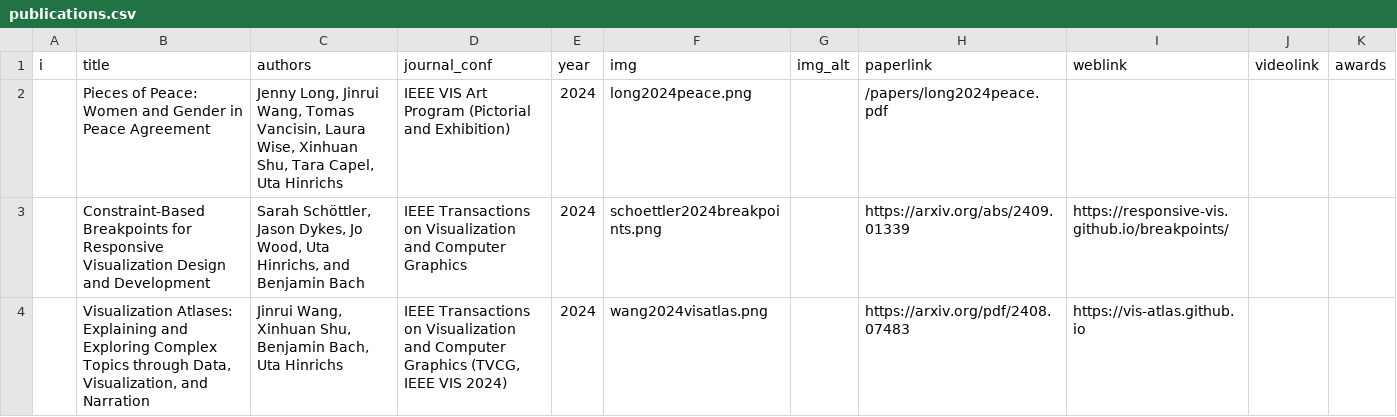
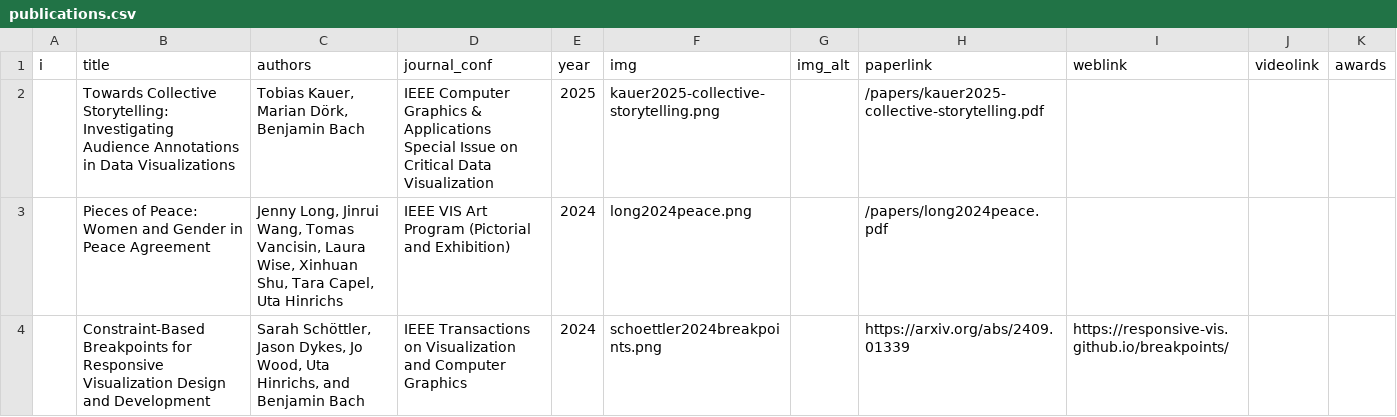
Before and after one commit to visualinteractivedata/visualinteractivedata.github.io, a CSV file: _data/publications.csv, drawn as a sheet; only a part is shown; the shorter side is filled out with more unchanged rows.

Commit message:
Update publications.csv

```diff
--- a/_data/publications.csv
+++ b/_data/publications.csv
@@ -1,2 +1,3 @@
 i,title,authors,journal_conf,year,img,img_alt,paperlink,weblink,videolink,awards
+,Towards Collective Storytelling: Investigating Audience Annotations in Data Visualizations,"Tobias Kauer, Marian Dörk, Benjamin Bach",IEEE Computer Graphics & Applications Special Issue on Critical Data Visualization,2025,kauer2025-collective-storytelling.png,,/papers/kauer2025-collective-storytelling.pdf,,,
 ,Pieces of Peace: Women and Gender in Peace Agreement,"Jenny Long, Jinrui Wang, Tomas Vancisin, Laura Wise, Xinhuan Shu, Tara Capel, Uta Hinrichs",IEEE VIS Art Program (Pictorial and Exhibition),2024,long2024peace.png,,/papers/long2024peace.pdf,,,
```
